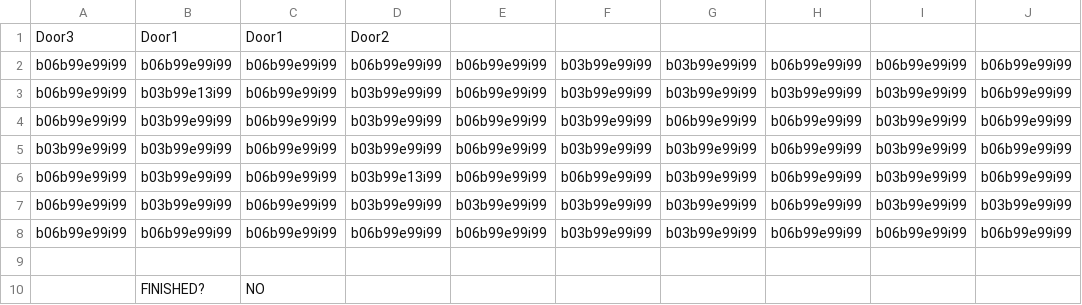
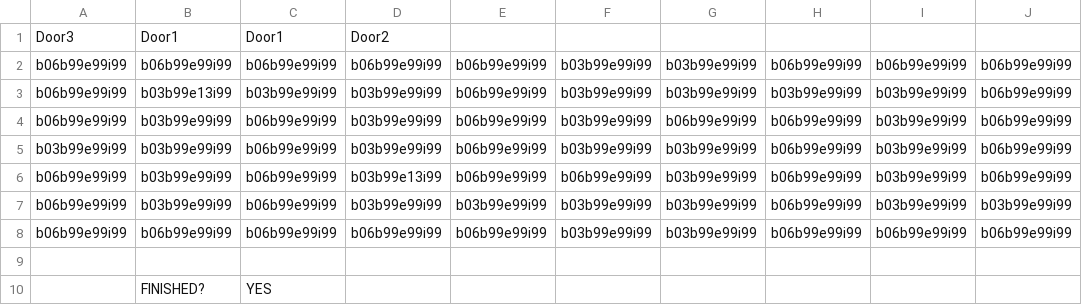
Before and after one commit to Willuv/The-Legend-of-the-Power-Rangers, a CSV file: Content/LinkDungeon1 - Room13.csv, drawn as a sheet; only a part is shown; the diff names each change by its address in the sheet, - before the commit and + after, or states it on an @@ line.

Commit message:
fixed link placement on up-down transitions and fixed room13

```diff
--- a/Content/LinkDungeon1 - Room13.csv
+++ b/Content/LinkDungeon1 - Room13.csv
-C3: b06b99e99i99
+C3: b03b99e99i99
-C10: NO
+C10: YES
```
Also changed, not shown: 1 other file.
